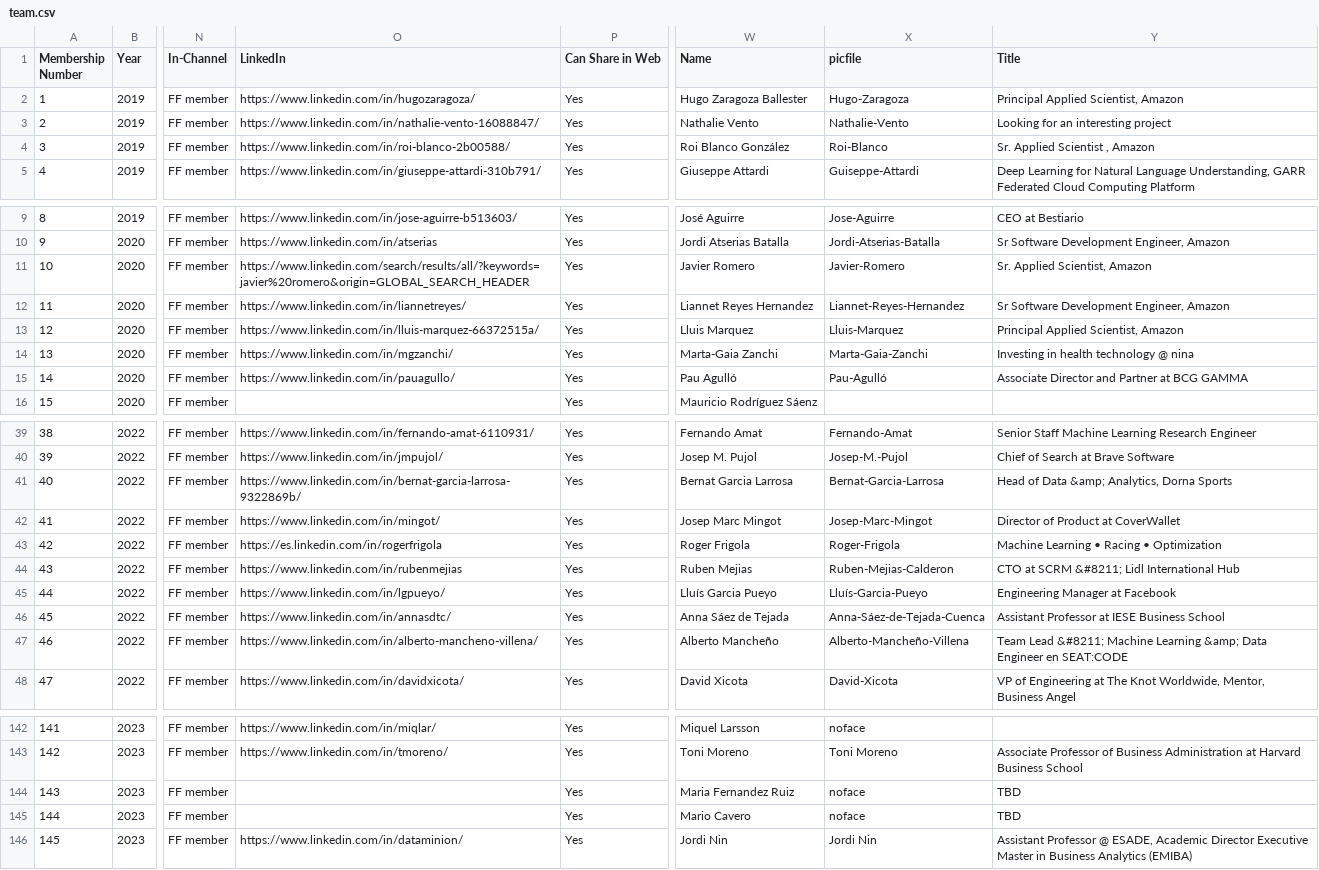
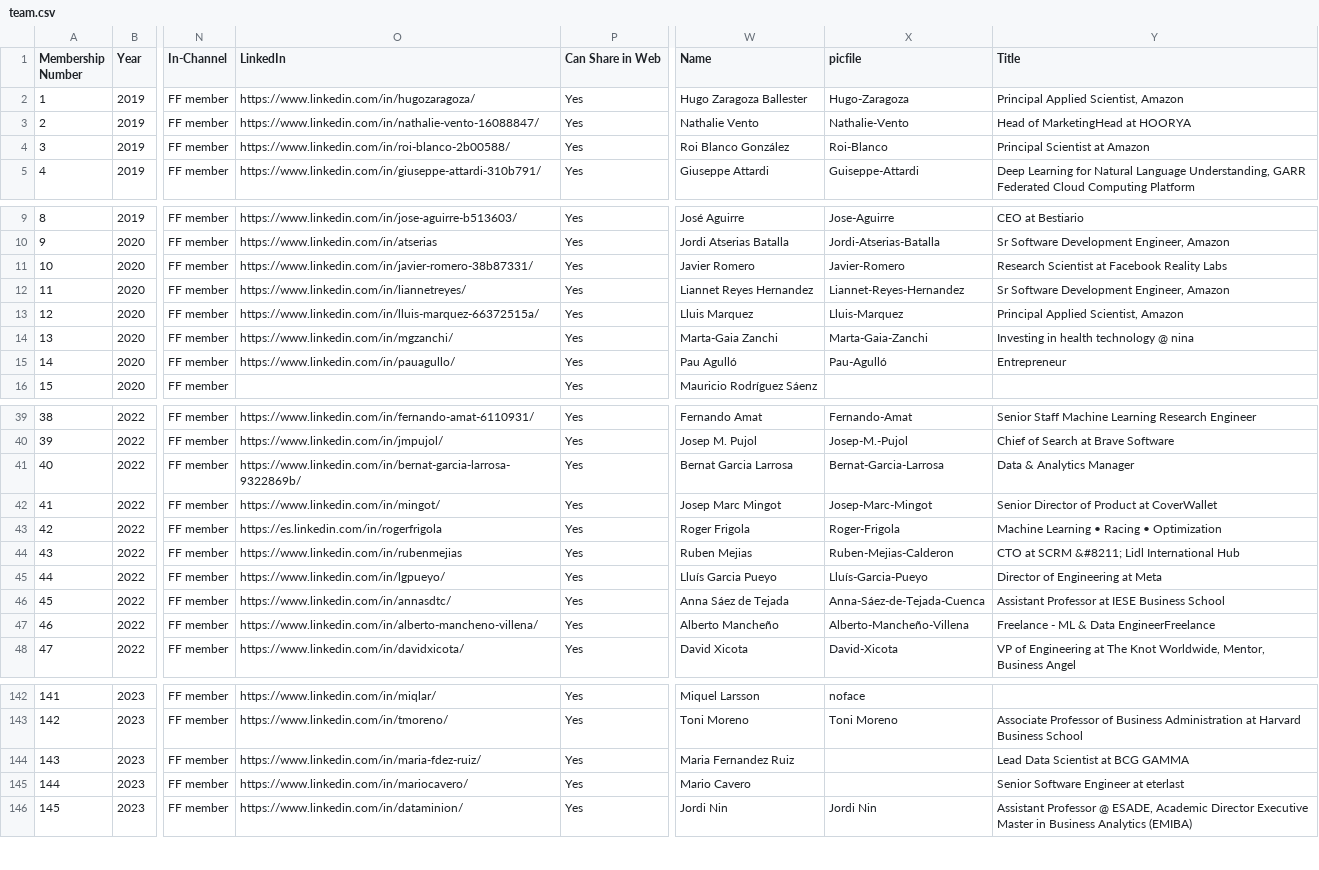
Before and after one commit to friquifund/website, a CSV file: _data/team.csv, drawn as a sheet; only a part is shown, gaps mark what is left out; the diff covers the shown part only; the diff names each change by its address in the sheet, - before the commit and + after, or states it on an @@ line.

Commit message:
Manual iteration to update members pictures and titles

```diff
--- a/_data/team.csv
+++ b/_data/team.csv
-Y3 (Title): Looking for an interesting project
+Y3 (Title): Head of MarketingHead at HOORYA
-Y4 (Title): Sr. Applied Scientist , Amazon
+Y4 (Title): Principal Scientist at Amazon
-O11 (LinkedIn): https://www.linkedin.com/search/results/all/?keywords=javier%20romero&origin=GLOBAL_SEARCH_HEADER
+O11 (LinkedIn): https://www.linkedin.com/in/javier-romero-38b87331/
-Y11 (Title): Sr. Applied Scientist, Amazon
+Y11 (Title): Research Scientist at Facebook Reality Labs
-Y15 (Title): Associate Director and Partner at BCG GAMMA
+Y15 (Title): Entrepreneur
-Y41 (Title): Head of Data &amp; Analytics, Dorna Sports
+Y41 (Title): Data & Analytics Manager
-Y42 (Title): Director of Product at CoverWallet
+Y42 (Title): Senior Director of Product at CoverWallet
-Y45 (Title): Engineering Manager at Facebook
+Y45 (Title): Director of Engineering at Meta
-Y47 (Title): Team Lead &#8211; Machine Learning &amp; Data Engineer en SEAT:CODE
+Y47 (Title): Freelance - ML & Data EngineerFreelance
-O144 (LinkedIn): (empty)
+O144 (LinkedIn): https://www.linkedin.com/in/maria-fdez-ruiz/
-X144:X145 (picfile): noface
+X144:X145 (picfile): (empty)
-Y144 (Title): TBD
+Y144 (Title): Lead Data Scientist at BCG GAMMA
-O145 (LinkedIn): (empty)
+O145 (LinkedIn): https://www.linkedin.com/in/mariocavero/
-Y145 (Title): TBD
+Y145 (Title): Senior Software Engineer at eterlast
```
Also changed, not shown: 23 edited cells elsewhere in this file, 14 other files.
